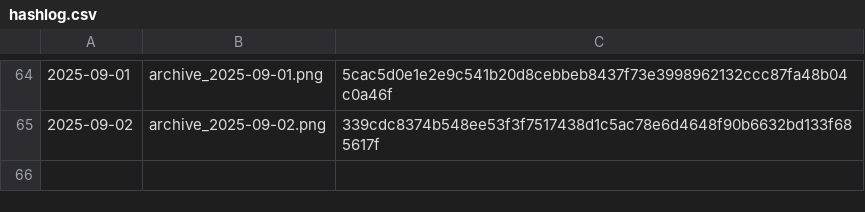
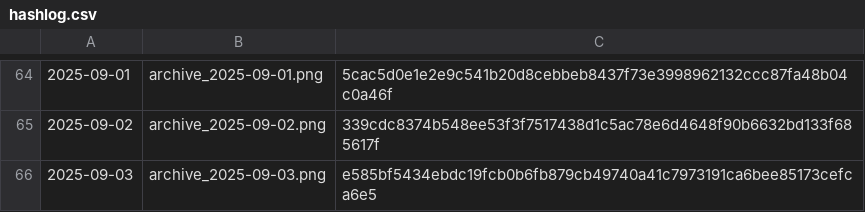
Before and after one commit to gothedistance25/my-website-archiver, a CSV file: archives/hashlog.csv, drawn as a sheet; only a part is shown, gaps mark what is left out.

```diff
--- a/archives/hashlog.csv
+++ b/archives/hashlog.csv
@@ -65 +65,2 @@
 2025-09-02,archive_2025-09-02.png,339cdc8374b548ee53f3f7517438d1c5ac78e6d4648f90b6632bd133f685617f
+2025-09-03,archive_2025-09-03.png,e585bf5434ebdc19fcb0b6fb879cb49740a41c7973191ca6bee85173cefca6e5
```
Also changed, not shown: 1 other file.
